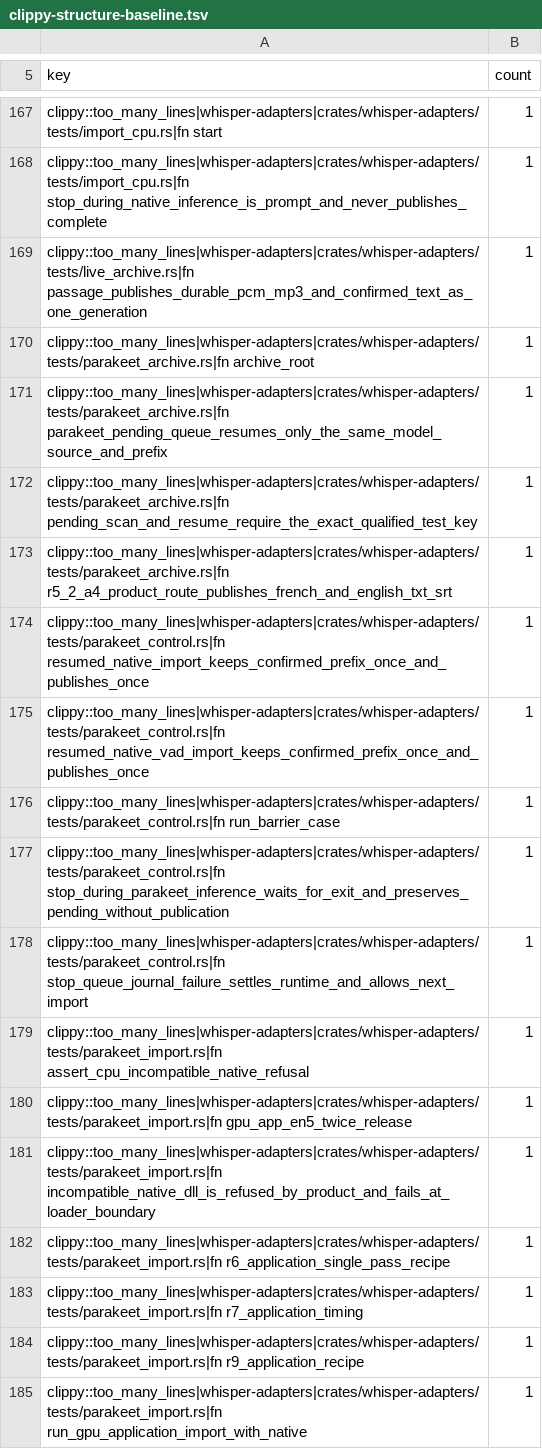
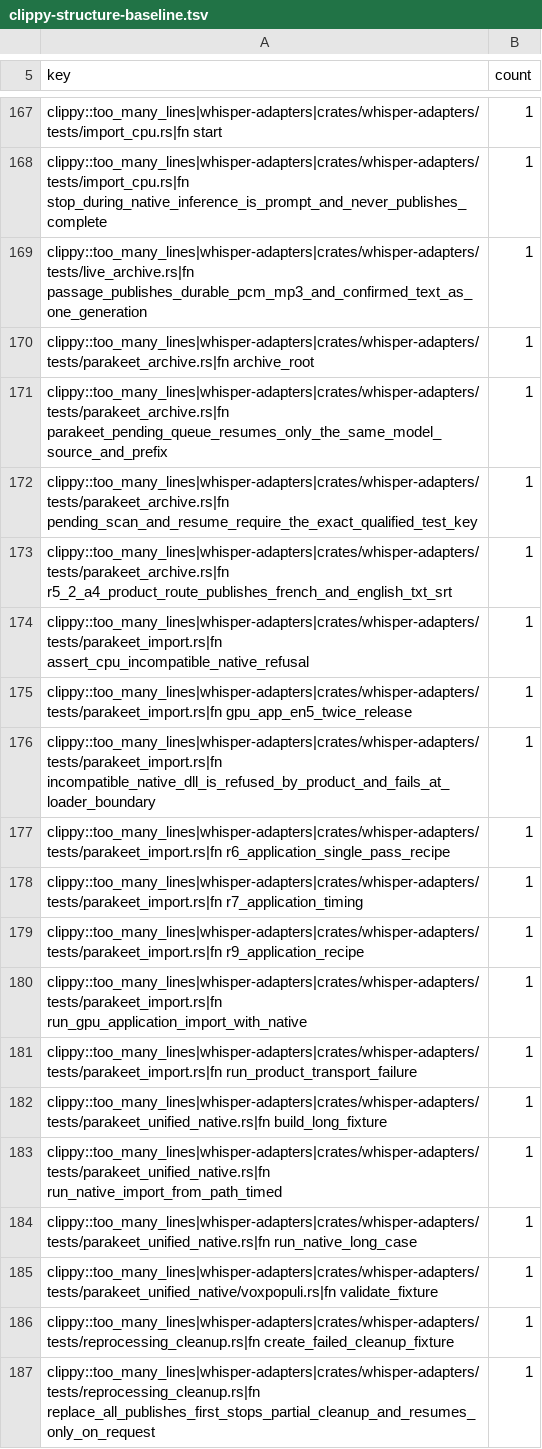
Before and after one commit to daconrilcy/whisper, a TSV file: ci/clippy-structure-baseline.tsv, drawn as a sheet; only a part is shown, gaps mark what is left out; the shorter side is filled out with more unchanged rows.

Commit message:
test(adapters): split Parakeet control checks

```diff
--- a/ci/clippy-structure-baseline.tsv
+++ b/ci/clippy-structure-baseline.tsv
@@ -173,7 +173,2 @@ clippy::too_many_lines|whisper-adapters|crates/whisper-adapters/tests/parakeet_a
 clippy::too_many_lines|whisper-adapters|crates/whisper-adapters/tests/parakeet_archive.rs|fn r5_2_a4_product_route_publishes_french_and_english_txt_srt	1
-clippy::too_many_lines|whisper-adapters|crates/whisper-adapters/tests/parakeet_control.rs|fn resumed_native_import_keeps_confirmed_prefix_once_and_publishes_once	1
-clippy::too_many_lines|whisper-adapters|crates/whisper-adapters/tests/parakeet_control.rs|fn resumed_native_vad_import_keeps_confirmed_prefix_once_and_publishes_once	1
-clippy::too_many_lines|whisper-adapters|crates/whisper-adapters/tests/parakeet_control.rs|fn run_barrier_case	1
-clippy::too_many_lines|whisper-adapters|crates/whisper-adapters/tests/parakeet_control.rs|fn stop_during_parakeet_inference_waits_for_exit_and_preserves_pending_without_publication	1
-clippy::too_many_lines|whisper-adapters|crates/whisper-adapters/tests/parakeet_control.rs|fn stop_queue_journal_failure_settles_runtime_and_allows_next_import	1
 clippy::too_many_lines|whisper-adapters|crates/whisper-adapters/tests/parakeet_import.rs|fn assert_cpu_incompatible_native_refusal	1
```
Also changed, not shown: 1 other file.
